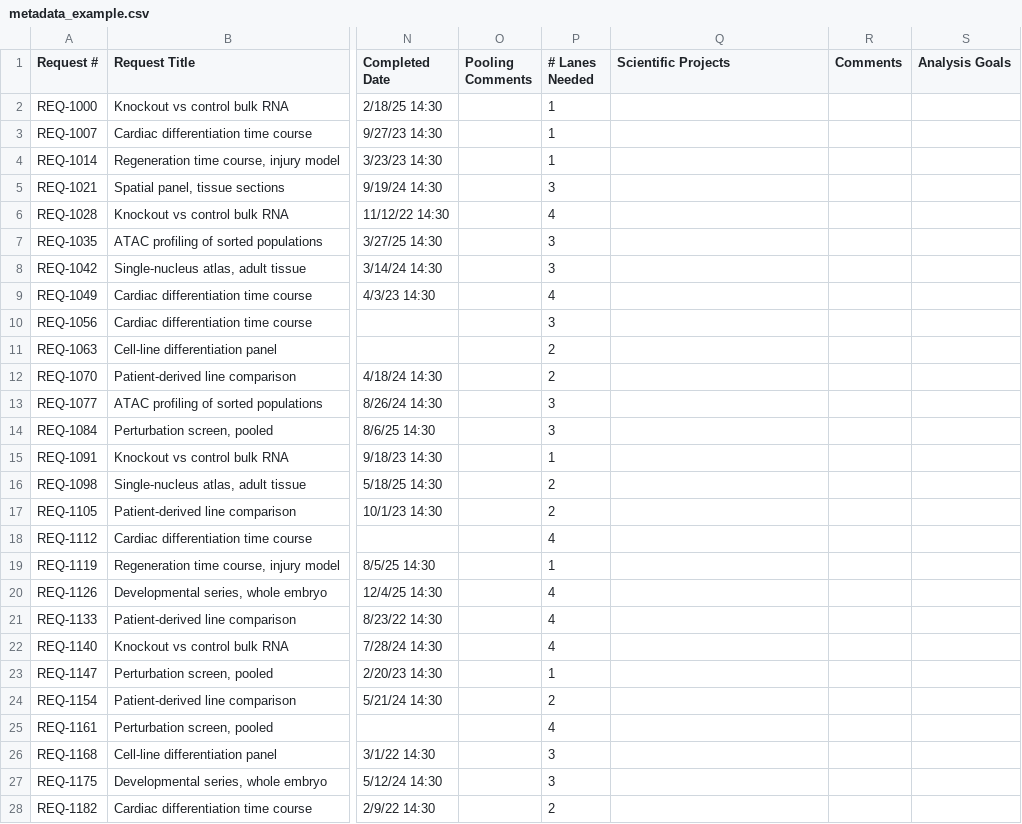
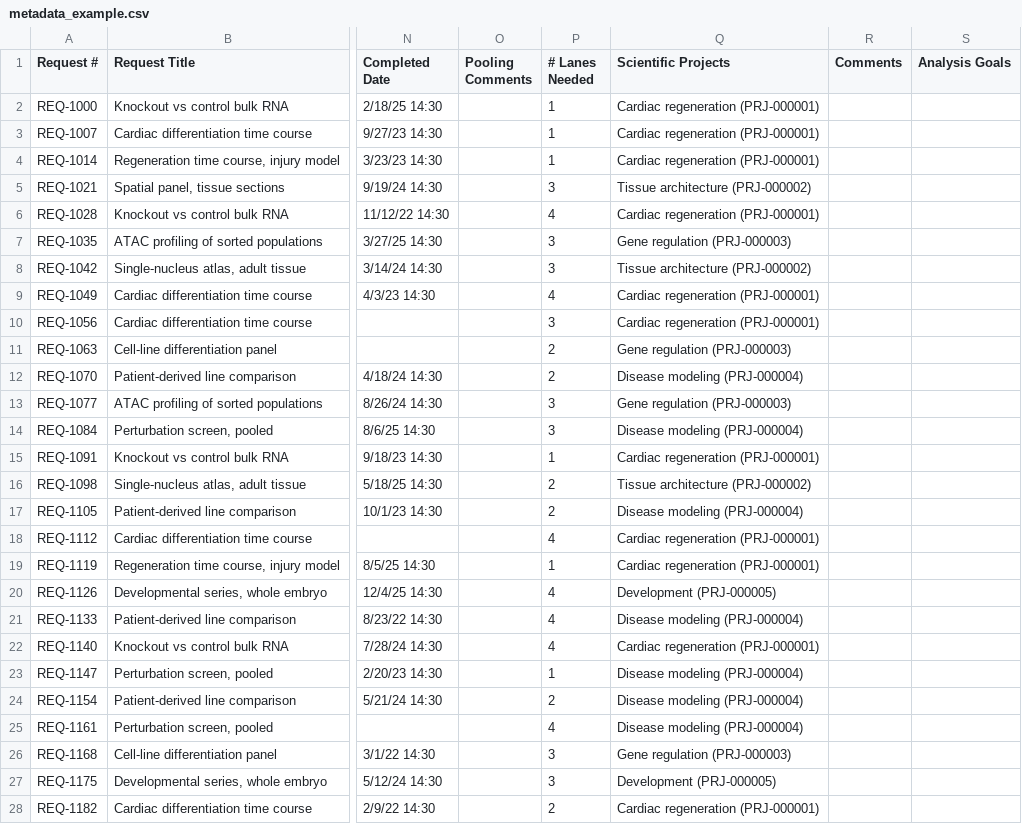
Before and after one commit to Tripfantasy/Alchemist, a CSV file: forage/resources/metadata_example.csv, drawn as a sheet; only a part is shown, gaps mark what is left out; the diff covers the shown part only; the diff names each change by its address in the sheet, - before the commit and + after, or states it on an @@ line.

```diff
--- a/forage/resources/metadata_example.csv
+++ b/forage/resources/metadata_example.csv
-Q2:Q4 (Scientific Projects): (empty)
+Q2:Q4 (Scientific Projects): Cardiac regeneration (PRJ-000001)
-Q5 (Scientific Projects): (empty)
+Q5 (Scientific Projects): Tissue architecture (PRJ-000002)
-Q6 (Scientific Projects): (empty)
+Q6 (Scientific Projects): Cardiac regeneration (PRJ-000001)
-Q7 (Scientific Projects): (empty)
+Q7 (Scientific Projects): Gene regulation (PRJ-000003)
-Q8 (Scientific Projects): (empty)
+Q8 (Scientific Projects): Tissue architecture (PRJ-000002)
-Q9:Q10 (Scientific Projects): (empty)
+Q9:Q10 (Scientific Projects): Cardiac regeneration (PRJ-000001)
-Q11 (Scientific Projects): (empty)
+Q11 (Scientific Projects): Gene regulation (PRJ-000003)
-Q12 (Scientific Projects): (empty)
+Q12 (Scientific Projects): Disease modeling (PRJ-000004)
-Q13 (Scientific Projects): (empty)
+Q13 (Scientific Projects): Gene regulation (PRJ-000003)
-Q14 (Scientific Projects): (empty)
+Q14 (Scientific Projects): Disease modeling (PRJ-000004)
-Q15 (Scientific Projects): (empty)
+Q15 (Scientific Projects): Cardiac regeneration (PRJ-000001)
-Q16 (Scientific Projects): (empty)
+Q16 (Scientific Projects): Tissue architecture (PRJ-000002)
-Q17 (Scientific Projects): (empty)
+Q17 (Scientific Projects): Disease modeling (PRJ-000004)
-Q18:Q19 (Scientific Projects): (empty)
+Q18:Q19 (Scientific Projects): Cardiac regeneration (PRJ-000001)
-Q20 (Scientific Projects): (empty)
+Q20 (Scientific Projects): Development (PRJ-000005)
-Q21 (Scientific Projects): (empty)
+Q21 (Scientific Projects): Disease modeling (PRJ-000004)
-Q22 (Scientific Projects): (empty)
+Q22 (Scientific Projects): Cardiac regeneration (PRJ-000001)
-Q23:Q25 (Scientific Projects): (empty)
+Q23:Q25 (Scientific Projects): Disease modeling (PRJ-000004)
-Q26 (Scientific Projects): (empty)
+Q26 (Scientific Projects): Gene regulation (PRJ-000003)
-Q27 (Scientific Projects): (empty)
+Q27 (Scientific Projects): Development (PRJ-000005)
-Q28 (Scientific Projects): (empty)
+Q28 (Scientific Projects): Cardiac regeneration (PRJ-000001)
```
Also changed, not shown: 13 edited cells elsewhere in this file, 36 other files.
